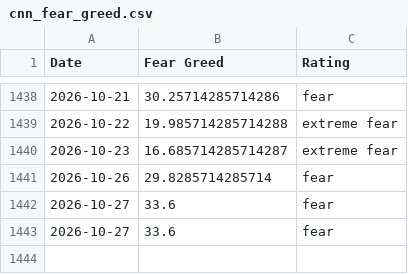
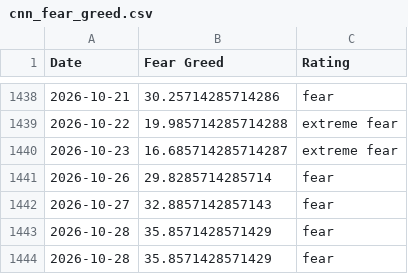
Before and after one commit to slncycle/fear-greed-data, a CSV file: datasets/cnn_fear_greed.csv, drawn as a sheet; only a part is shown, gaps mark what is left out.

```diff
--- a/datasets/cnn_fear_greed.csv
+++ b/datasets/cnn_fear_greed.csv
@@ -1441,3 +1441,4 @@ Date,Fear Greed,Rating
 2026-10-26,29.8285714285714,fear
-2026-10-27,33.6,fear
-2026-10-27,33.6,fear
+2026-10-27,32.8857142857143,fear
+2026-10-28,35.8571428571429,fear
+2026-10-28,35.8571428571429,fear
```
Also changed, not shown: fear-greed.csv, 1 other file.
